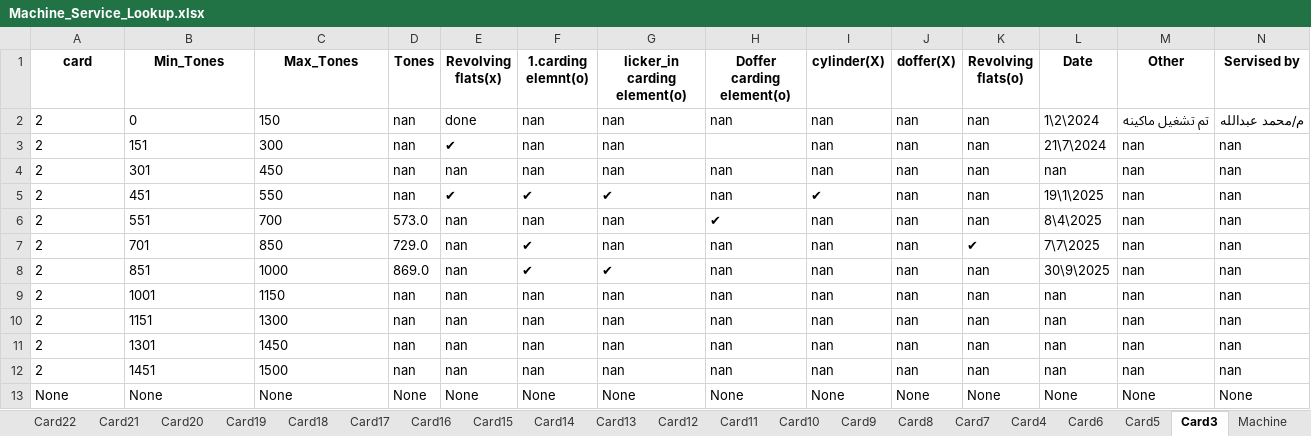
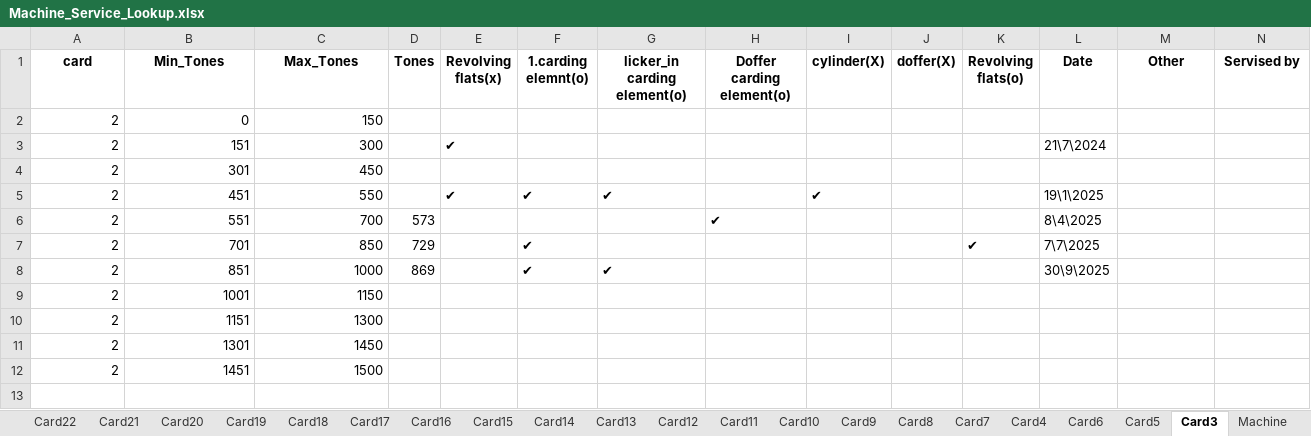
Before and after one commit to mahmedabdallh123/input-data, an Excel workbook: Machine_Service_Lookup.xlsx, sheet Card3, drawn as a sheet; values as stored, in another font and other column widths than the file's, no borders; the diff names each change by its address in the sheet, - before the commit and + after, or states it on an @@ line.

```diff
--- a/Machine_Service_Lookup.xlsx (sheet Card3)
+++ b/Machine_Service_Lookup.xlsx (sheet Card3)
-A2:C12 alignment: left
+A2:C12 alignment: right
-D2:D5 (Tones): nan
+D2:D5 (Tones): (empty)
-E2 (Revolving flats(x)): done
+E2 (Revolving flats(x)): (empty)
-F2:F4 (1.carding elemnt(o)): nan
+F2:F4 (1.carding elemnt(o)): (empty)
-G2:G4 (licker_in carding element(o)): nan
+G2:G4 (licker_in carding element(o)): (empty)
-H2 (Doffer carding element(o)): nan
+H2 (Doffer carding element(o)): (empty)
-I2:I4 (cylinder(X)): nan
+I2:I4 (cylinder(X)): (empty)
-J2:J12 (doffer(X)): nan
+J2:J12 (doffer(X)): (empty)
-K2:K6 (Revolving flats(o)): nan
+K2:K6 (Revolving flats(o)): (empty)
-L2 (Date): 1\2\2024
+L2 (Date): (empty)
-M2 (Other): تم تشغيل ماكينه
+M2 (Other): (empty)
-N2 (Servised by): م/محمد عبدالله
+N2 (Servised by): (empty)
-M3:M12 (Other): nan
+M3:M12 (Other): (empty)
-N3:N12 (Servised by): nan
+N3:N12 (Servised by): (empty)
-E4 (Revolving flats(x)): nan
+E4 (Revolving flats(x)): (empty)
-H4:H5 (Doffer carding element(o)): nan
+H4:H5 (Doffer carding element(o)): (empty)
-L4 (Date): nan
+L4 (Date): (empty)
-D6 (Tones): 573.0
+D6 (Tones): 573
-E6:E12 (Revolving flats(x)): nan
+E6:E12 (Revolving flats(x)): (empty)
-F6 (1.carding elemnt(o)): nan
+F6 (1.carding elemnt(o)): (empty)
-G6:G7 (licker_in carding element(o)): nan
+G6:G7 (licker_in carding element(o)): (empty)
-I6:I12 (cylinder(X)): nan
+I6:I12 (cylinder(X)): (empty)
-D7 (Tones): 729.0
+D7 (Tones): 729
-H7:H12 (Doffer carding element(o)): nan
+H7:H12 (Doffer carding element(o)): (empty)
-D8 (Tones): 869.0
+D8 (Tones): 869
-K8:K12 (Revolving flats(o)): nan
+K8:K12 (Revolving flats(o)): (empty)
-D9:D12 (Tones): nan
+D9:D12 (Tones): (empty)
-F9:F12 (1.carding elemnt(o)): nan
+F9:F12 (1.carding elemnt(o)): (empty)
-G9:G12 (licker_in carding element(o)): nan
+G9:G12 (licker_in carding element(o)): (empty)
-L9:L12 (Date): nan
+L9:L12 (Date): (empty)
-row 13: None | None | None | None | None | None | None | None | None | None | None | None | None | None
```
Also changed, not shown: sheet Card18.
